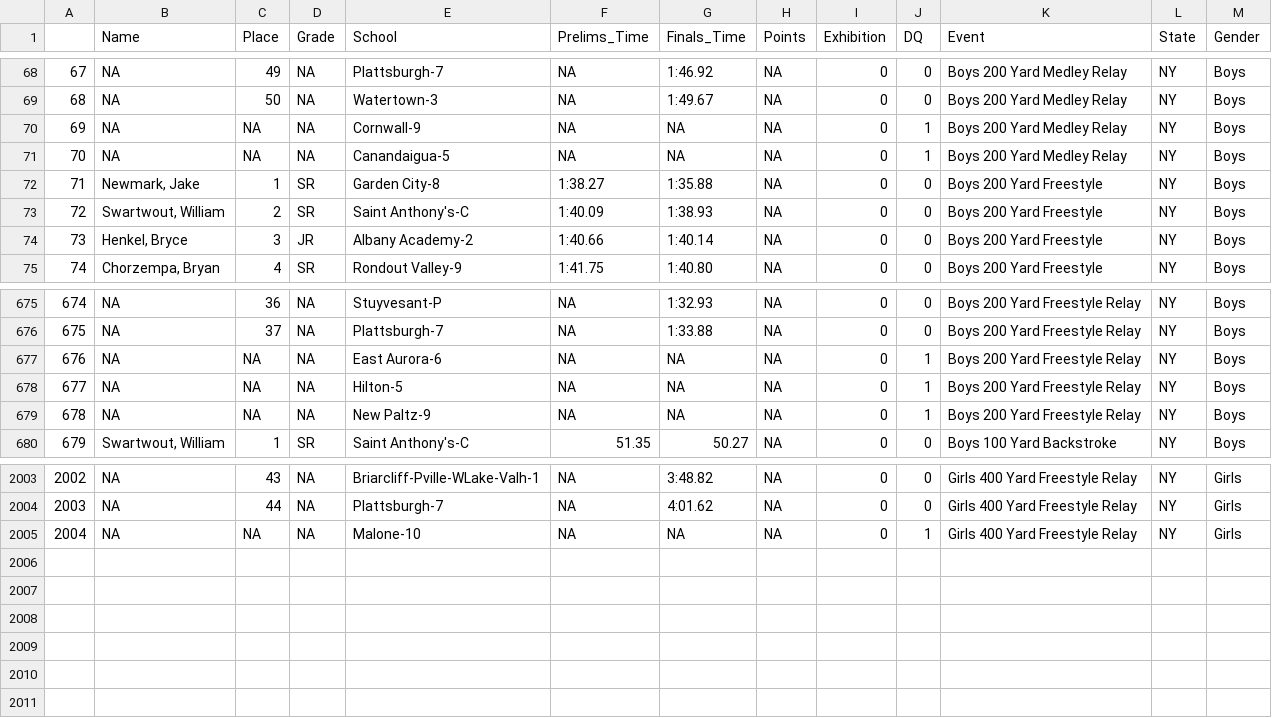
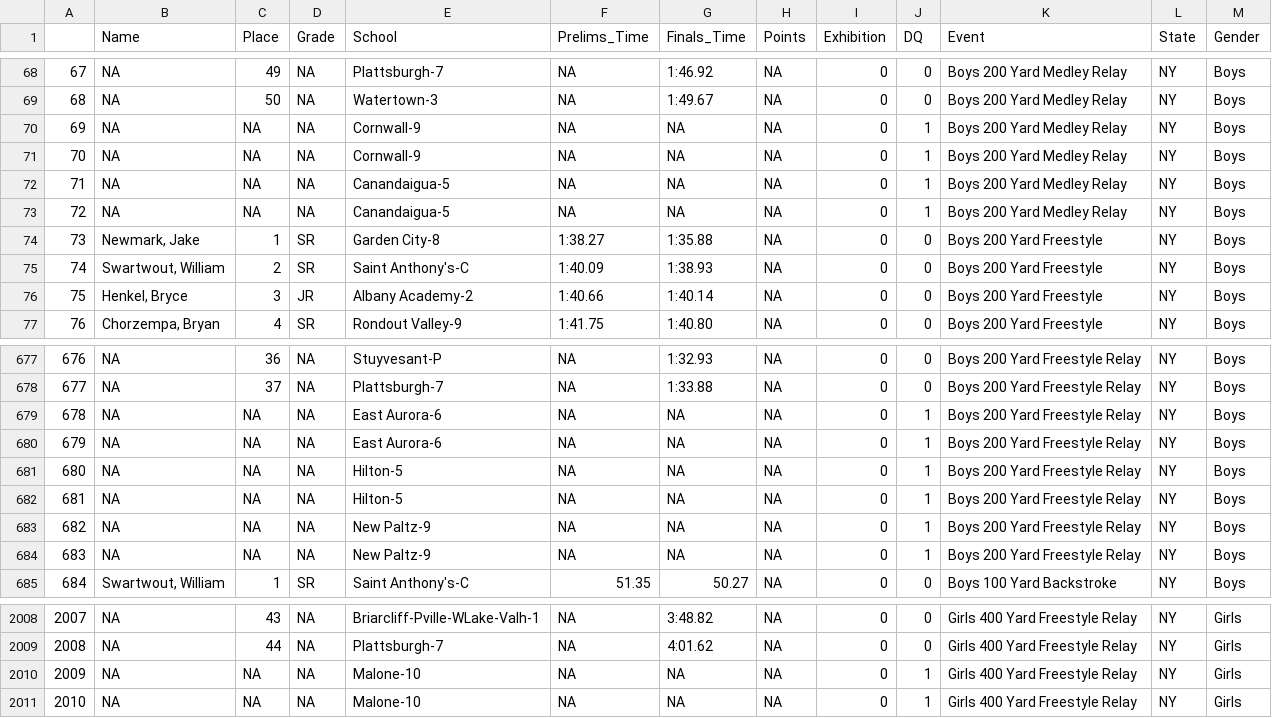
Before and after one commit to gpilgrim2670/Pilgrim_Data, a CSV file: NY_States_2020.csv, drawn as a sheet; only a part is shown, gaps mark what is left out; addresses are those after the commit; the diff names each change by its address in the sheet, - before the commit and + after, or states it on an @@ line.

```diff
--- a/NY_States_2020.csv
+++ b/NY_States_2020.csv
+row 71: 70 | NA | NA | NA | Cornwall-9 | NA | NA | NA | 0 | 1 | Boys 200 Yard Medley Relay | NY | Boys
+row 72: 71 | NA | NA | NA | Canandaigua-5 | NA | NA | NA | 0 | 1 | Boys 200 Yard Medley Relay | NY | Boys
@@ column A renumbered between rows 73 and 2010 @@
+row 680: 679 | NA | NA | NA | East Aurora-6 | NA | NA | NA | 0 | 1 | Boys 200 Yard Freestyle Relay | NY | Boys
+row 682: 681 | NA | NA | NA | Hilton-5 | NA | NA | NA | 0 | 1 | Boys 200 Yard Freestyle Relay | NY | Boys
+row 683: 682 | NA | NA | NA | New Paltz-9 | NA | NA | NA | 0 | 1 | Boys 200 Yard Freestyle Relay | NY | Boys
+row 2011: 2010 | NA | NA | NA | Malone-10 | NA | NA | NA | 0 | 1 | Girls 400 Yard Freestyle Relay | NY | Girls
```
Also changed, not shown: CA_States_2019.csv, FL_States_2020.csv, 5 other files.
